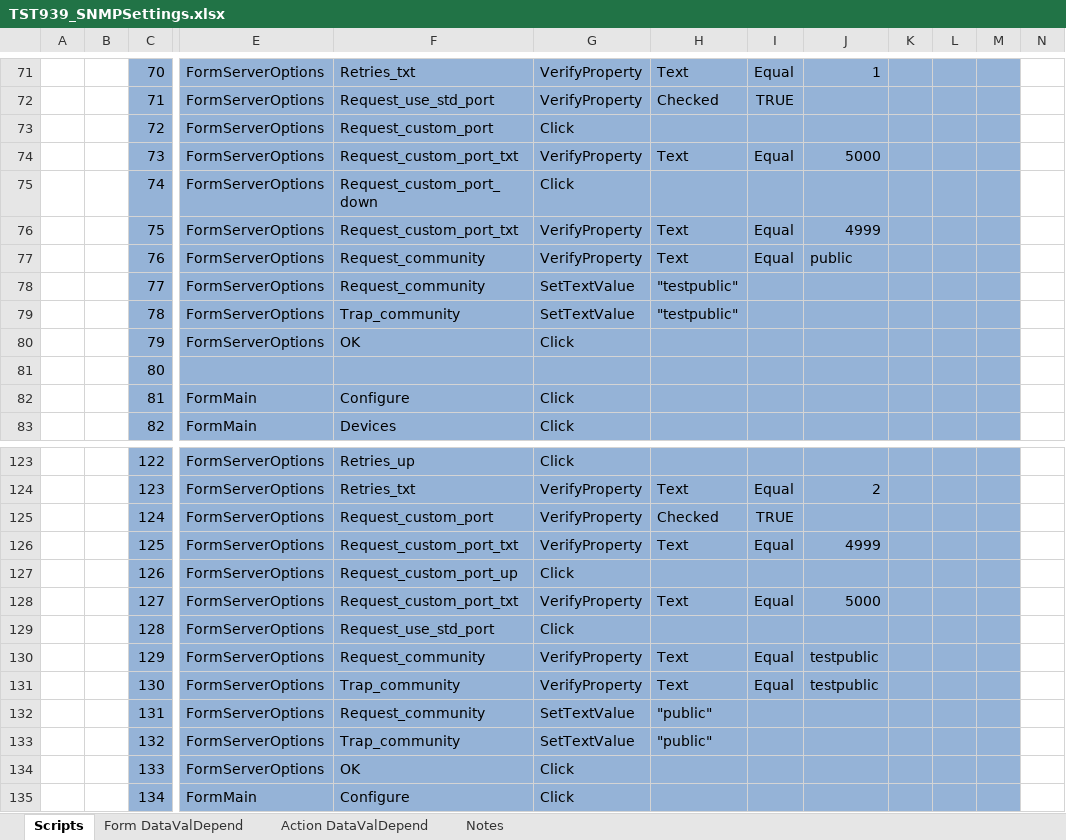
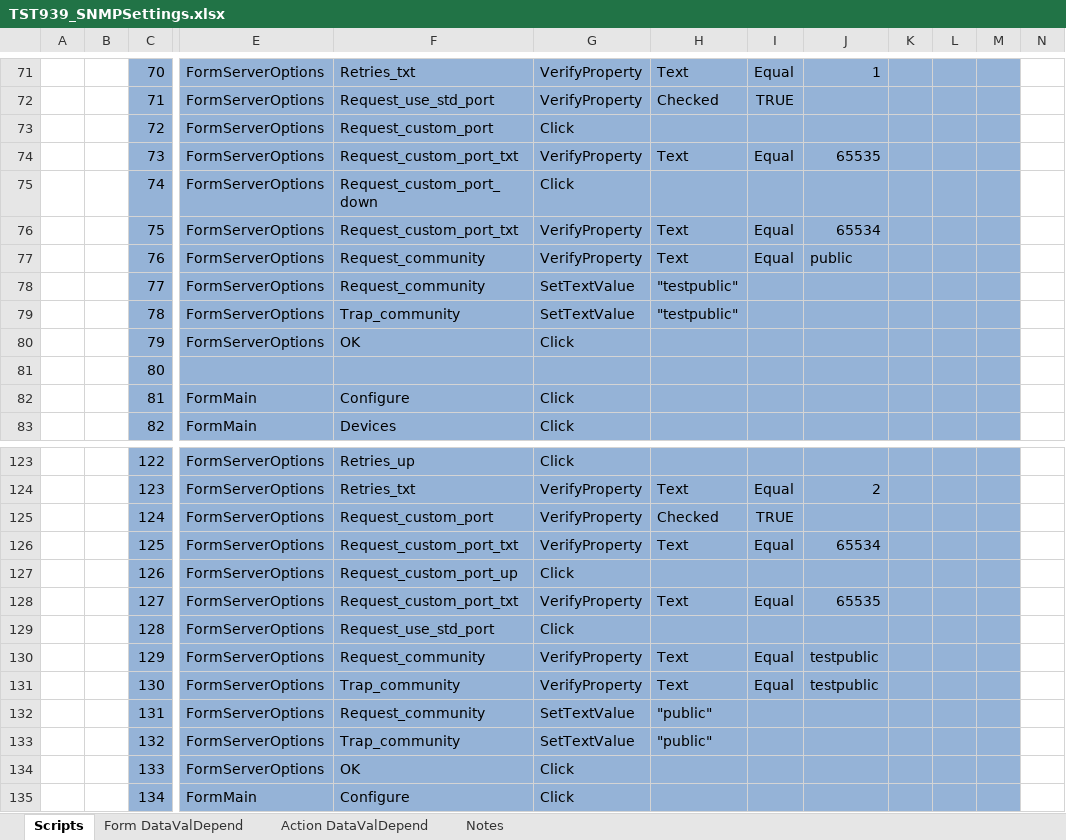
Before and after one commit to YouwenYao/Kwang, an Excel workbook: NformTester/NformTester/keywordscripts/TST939_SNMPSettings.xlsx, sheet Scripts, drawn as a sheet; only a part is shown, gaps mark what is left out; values as stored, in another font and other column widths than the file's, no borders; conditional formats not drawn; 1 other sheet too large or unreadable and not compared; the diff names each change by its address in the sheet, - before the commit and + after, or states it on an @@ line.

```diff
--- a/NformTester/NformTester/keywordscripts/TST939_SNMPSettings.xlsx (sheet Scripts)
+++ b/NformTester/NformTester/keywordscripts/TST939_SNMPSettings.xlsx (sheet Scripts)
-J74: 5000
+J74: 65535
-J76: 4999
+J76: 65534
-J126: 4999
+J126: 65534
-J128: 5000
+J128: 65535
```
Also changed, not shown: NformTester/NformTester/keywordscripts/TST1353_UninstallationProcess.xlsx, NformTester/NformTester/keywordscripts/TST931_InstallViewerOnly.xlsx, 8 other files.
